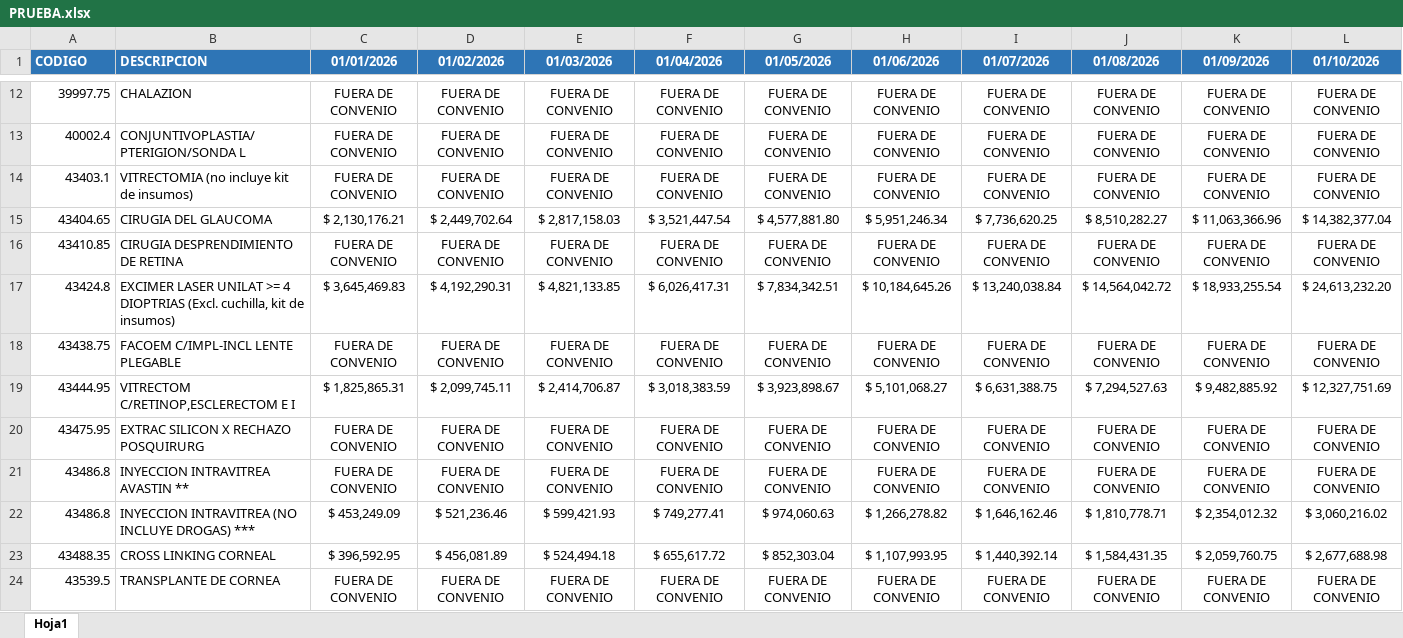
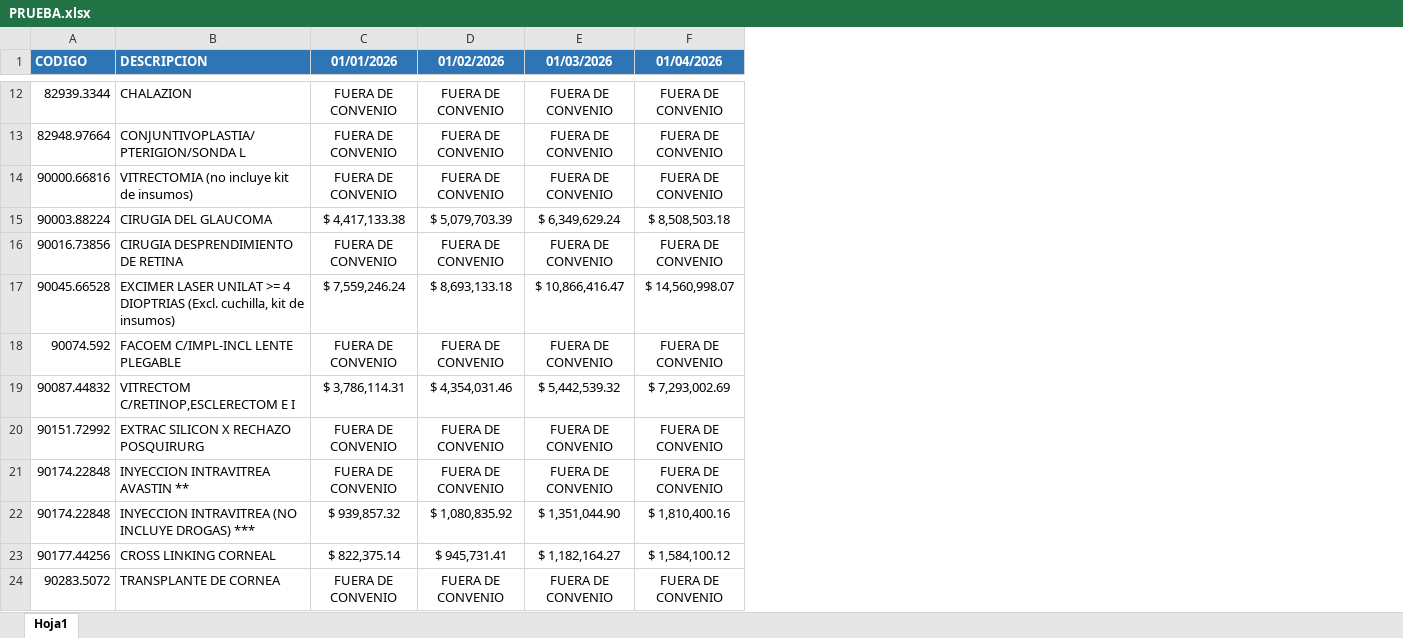
Before and after one commit to igmun18/nuevo-programa, an Excel workbook: PRUEBA.xlsx, sheet Hoja1, drawn as a sheet; only a part is shown, gaps mark what is left out; values as stored, in another font and other column widths than the file's, no borders; the diff covers the shown part only; the diff names each change by its address in the sheet, - before the commit and + after, or states it on an @@ line.

```diff
--- a/PRUEBA.xlsx (sheet Hoja1)
+++ b/PRUEBA.xlsx (sheet Hoja1)
-column G (01/05/2026), rows 12-24: FUERA DE CONVENIO | FUERA DE CONVENIO | FUERA DE CONVENIO | $ 4,577,881.80 | FUERA DE CONVENIO | $ 7,834,342.51 | FUERA DE CONVENIO | $ 3,923,898.67 | FUERA DE CONVENIO | FUERA DE CONVENIO | $ 974,060.63 | $ 852,303.04 | FUERA DE CONVENIO
-column H (01/06/2026), rows 12-24: FUERA DE CONVENIO | FUERA DE CONVENIO | FUERA DE CONVENIO | $ 5,951,246.34 | FUERA DE CONVENIO | $ 10,184,645.26 | FUERA DE CONVENIO | $ 5,101,068.27 | FUERA DE CONVENIO | FUERA DE CONVENIO | $ 1,266,278.82 | $ 1,107,993.95 | FUERA DE CONVENIO
-column I (01/07/2026), rows 12-24: FUERA DE CONVENIO | FUERA DE CONVENIO | FUERA DE CONVENIO | $ 7,736,620.25 | FUERA DE CONVENIO | $ 13,240,038.84 | FUERA DE CONVENIO | $ 6,631,388.75 | FUERA DE CONVENIO | FUERA DE CONVENIO | $ 1,646,162.46 | $ 1,440,392.14 | FUERA DE CONVENIO
-column J (01/08/2026), rows 12-24: FUERA DE CONVENIO | FUERA DE CONVENIO | FUERA DE CONVENIO | $ 8,510,282.27 | FUERA DE CONVENIO | $ 14,564,042.72 | FUERA DE CONVENIO | $ 7,294,527.63 | FUERA DE CONVENIO | FUERA DE CONVENIO | $ 1,810,778.71 | $ 1,584,431.35 | FUERA DE CONVENIO
-column K (01/09/2026), rows 12-24: FUERA DE CONVENIO | FUERA DE CONVENIO | FUERA DE CONVENIO | $ 11,063,366.96 | FUERA DE CONVENIO | $ 18,933,255.54 | FUERA DE CONVENIO | $ 9,482,885.92 | FUERA DE CONVENIO | FUERA DE CONVENIO | $ 2,354,012.32 | $ 2,059,760.75 | FUERA DE CONVENIO
-column L (01/10/2026), rows 12-24: FUERA DE CONVENIO | FUERA DE CONVENIO | FUERA DE CONVENIO | $ 14,382,377.04 | FUERA DE CONVENIO | $ 24,613,232.20 | FUERA DE CONVENIO | $ 12,327,751.69 | FUERA DE CONVENIO | FUERA DE CONVENIO | $ 3,060,216.02 | $ 2,677,688.98 | FUERA DE CONVENIO
-A12 (CODIGO): 39997.75
+A12 (CODIGO): 82939.3344
-A13 (CODIGO): 40002.4
+A13 (CODIGO): 82948.97664
-A14 (CODIGO): 43403.1
+A14 (CODIGO): 90000.66816
-A15 (CODIGO): 43404.65
+A15 (CODIGO): 90003.88224
-C15 (01/01/2026): $ 2,130,176.21
+C15 (01/01/2026): $ 4,417,133.38
-D15 (01/02/2026): $ 2,449,702.64
+D15 (01/02/2026): $ 5,079,703.39
-E15 (01/03/2026): $ 2,817,158.03
+E15 (01/03/2026): $ 6,349,629.24
-F15 (01/04/2026): $ 3,521,447.54
+F15 (01/04/2026): $ 8,508,503.18
-A16 (CODIGO): 43410.85
+A16 (CODIGO): 90016.73856
-A17 (CODIGO): 43424.8
+A17 (CODIGO): 90045.66528
-C17 (01/01/2026): $ 3,645,469.83
+C17 (01/01/2026): $ 7,559,246.24
-D17 (01/02/2026): $ 4,192,290.31
+D17 (01/02/2026): $ 8,693,133.18
-E17 (01/03/2026): $ 4,821,133.85
+E17 (01/03/2026): $ 10,866,416.47
-F17 (01/04/2026): $ 6,026,417.31
+F17 (01/04/2026): $ 14,560,998.07
-A18 (CODIGO): 43438.75
+A18 (CODIGO): 90074.592
-A19 (CODIGO): 43444.95
+A19 (CODIGO): 90087.44832
-C19 (01/01/2026): $ 1,825,865.31
+C19 (01/01/2026): $ 3,786,114.31
-D19 (01/02/2026): $ 2,099,745.11
+D19 (01/02/2026): $ 4,354,031.46
-E19 (01/03/2026): $ 2,414,706.87
+E19 (01/03/2026): $ 5,442,539.32
-F19 (01/04/2026): $ 3,018,383.59
+F19 (01/04/2026): $ 7,293,002.69
-A20 (CODIGO): 43475.95
+A20 (CODIGO): 90151.72992
-A21:A22 (CODIGO): 43486.8
+A21:A22 (CODIGO): 90174.22848
-C22 (01/01/2026): $ 453,249.09
+C22 (01/01/2026): $ 939,857.32
-D22 (01/02/2026): $ 521,236.46
+D22 (01/02/2026): $ 1,080,835.92
-E22 (01/03/2026): $ 599,421.93
+E22 (01/03/2026): $ 1,351,044.90
-F22 (01/04/2026): $ 749,277.41
+F22 (01/04/2026): $ 1,810,400.16
-A23 (CODIGO): 43488.35
+A23 (CODIGO): 90177.44256
-C23 (01/01/2026): $ 396,592.95
+C23 (01/01/2026): $ 822,375.14
-D23 (01/02/2026): $ 456,081.89
+D23 (01/02/2026): $ 945,731.41
-E23 (01/03/2026): $ 524,494.18
+E23 (01/03/2026): $ 1,182,164.27
-F23 (01/04/2026): $ 655,617.72
+F23 (01/04/2026): $ 1,584,100.12
-A24 (CODIGO): 43539.5
+A24 (CODIGO): 90283.5072
```
Also changed, not shown: 136 edited cells elsewhere in this sheet, PRUEBA2.xlsx, PRUEBA3.xlsx, 4 other files.
